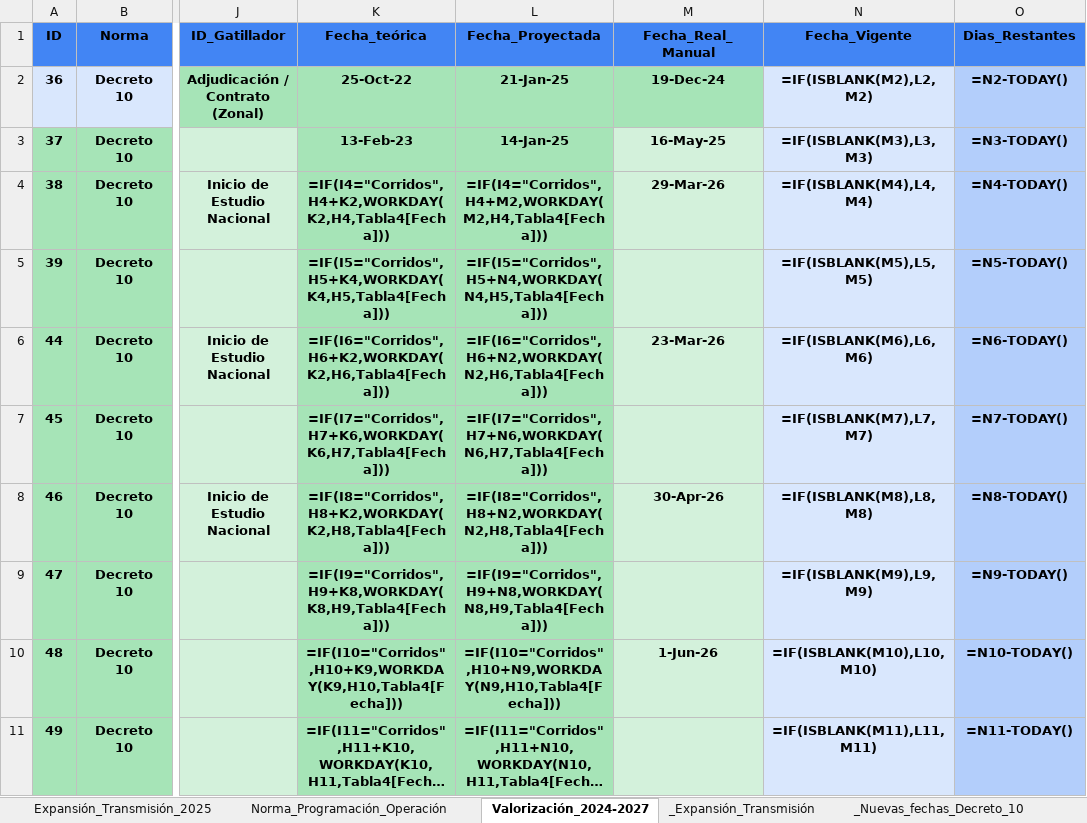
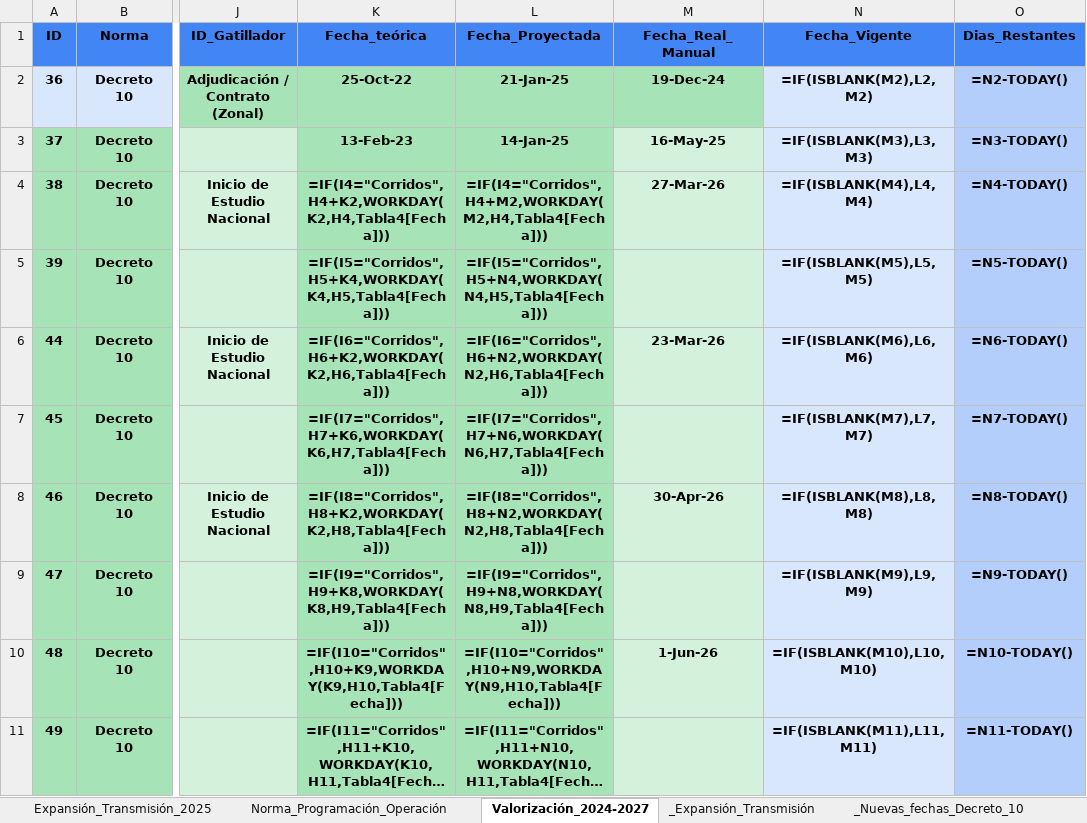
Before and after one commit to jmeneses-ctrl/Linea-de-tiempo, an Excel workbook: db_decreto10.xlsx, sheet Valorización_2024-2027, drawn as a sheet; only a part is shown, gaps mark what is left out; long unchanged cells end in …; values as stored, in another font and other column widths than the file's, no borders; formulas without a stored value are shown as written; table styles not drawn; the diff names each change by its address in the sheet, - before the commit and + after, or states it on an @@ line.

Commit message:
Update Manual Data Valorización_2024-2027 - 19:07

```diff
--- a/db_decreto10.xlsx (sheet Valorización_2024-2027)
+++ b/db_decreto10.xlsx (sheet Valorización_2024-2027)
-M4 (Fecha_Real_Manual): 29-Mar-26
+M4 (Fecha_Real_Manual): 27-Mar-26
```
